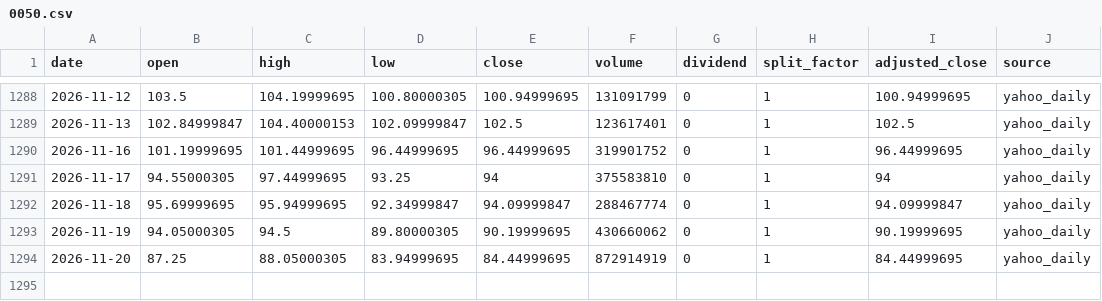
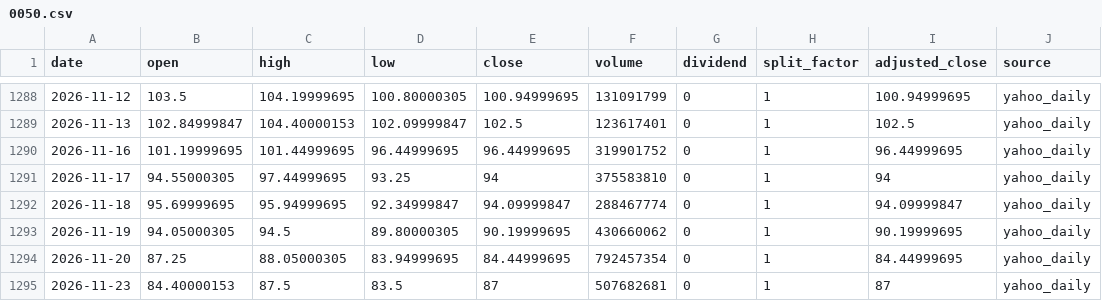
Before and after one commit to onecool-tw/OnecoolOS, a CSV file: data/market/taiwan_cta/history/0050.csv, drawn as a sheet; only a part is shown, gaps mark what is left out.

```diff
--- a/data/market/taiwan_cta/history/0050.csv
+++ b/data/market/taiwan_cta/history/0050.csv
@@ -1293,2 +1293,3 @@ date,open,high,low,close,volume,dividend,split_factor,adjusted_close,source
 2026-11-19,94.05000305,94.5,89.80000305,90.19999695,430660062,0,1,90.19999695,yahoo_daily
-2026-11-20,87.25,88.05000305,83.94999695,84.44999695,872914919,0,1,84.44999695,yahoo_daily
+2026-11-20,87.25,88.05000305,83.94999695,84.44999695,792457354,0,1,84.44999695,yahoo_daily
+2026-11-23,84.40000153,87.5,83.5,87,507682681,0,1,87,yahoo_daily
```
Also changed, not shown: data/market/taiwan_cta/history/2330.csv, 1 other file.
